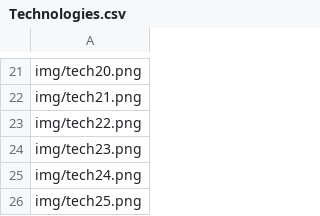
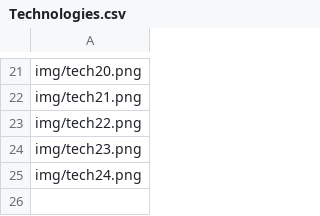
Before and after one commit to AS825/CodePool, a CSV file: backend/src/main/resources/csvFiles/Technologies.csv, drawn as a sheet; only a part is shown, gaps mark what is left out; the diff names each change by its address in the sheet, - before the commit and + after, or states it on an @@ line.

Commit message:
Remove one technology in Technologies.csv

```diff
--- a/backend/src/main/resources/csvFiles/Technologies.csv
+++ b/backend/src/main/resources/csvFiles/Technologies.csv
-row 26: img/tech25.png
```
